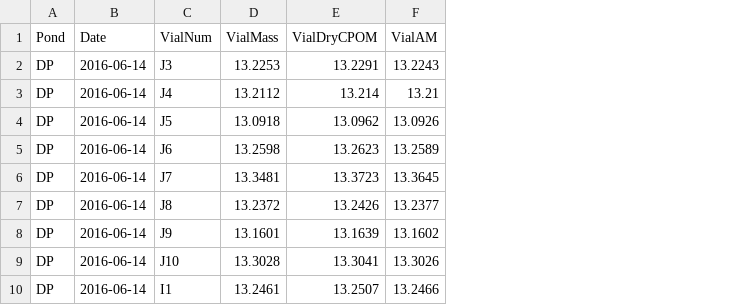
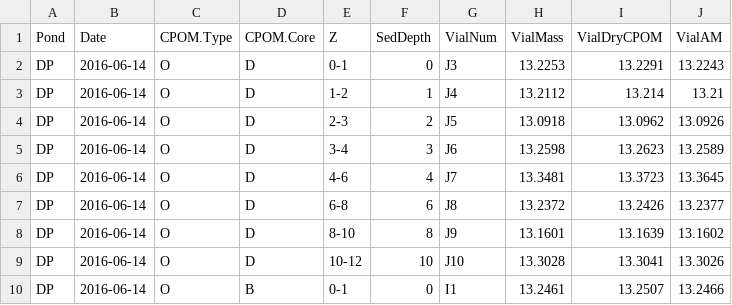
Before and after one commit to KennyPeanuts/pond_surveys, a CSV file: lab_notebook/data/DP_CPOM.csv, drawn as a sheet; only a part is shown; the diff names each change by its address in the sheet, - before the commit and + after, or states it on an @@ line.

```diff
--- a/lab_notebook/data/DP_CPOM.csv
+++ b/lab_notebook/data/DP_CPOM.csv
+column C (CPOM.Type), rows 2-10: all O
+column D (CPOM.Core), rows 2-10: D | D | D | D | D | D | D | D | B
+column E (Z), rows 2-10: 0-1 | 1-2 | 2-3 | 3-4 | 4-6 | 6-8 | 8-10 | 10-12 | 0-1
+column F (SedDepth), rows 2-10: 0 | 1 | 2 | 3 | 4 | 6 | 8 | 10 | 0
```
Also changed, not shown: lab_notebook/data/DP_Litt_AFDM.csv, lab_notebook/data/DP_OM_profile.csv, 5 other files.
